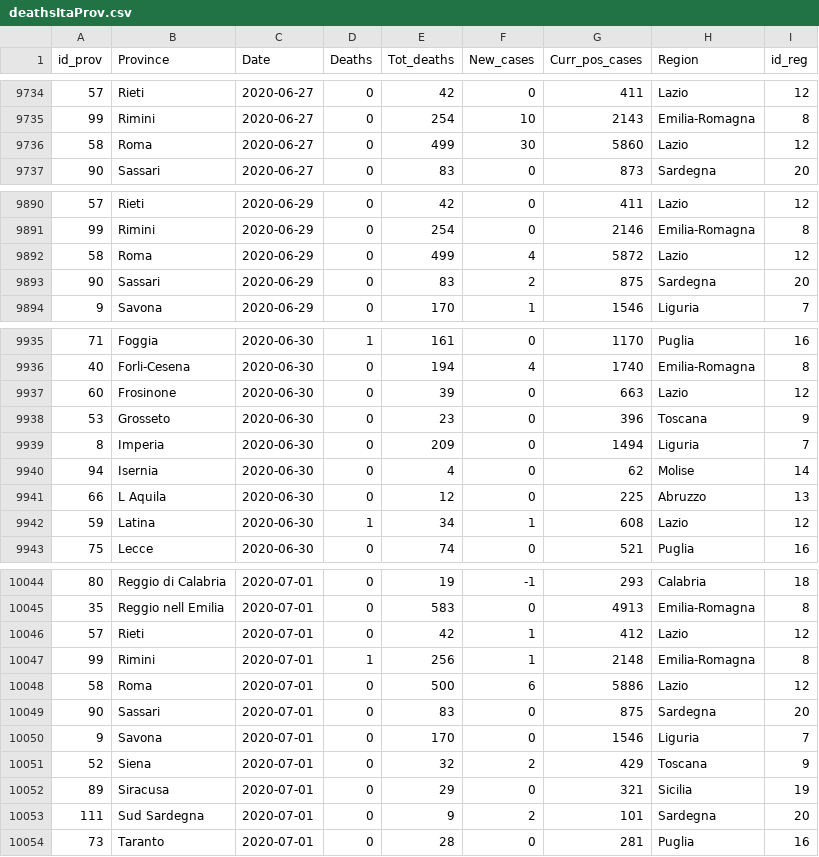
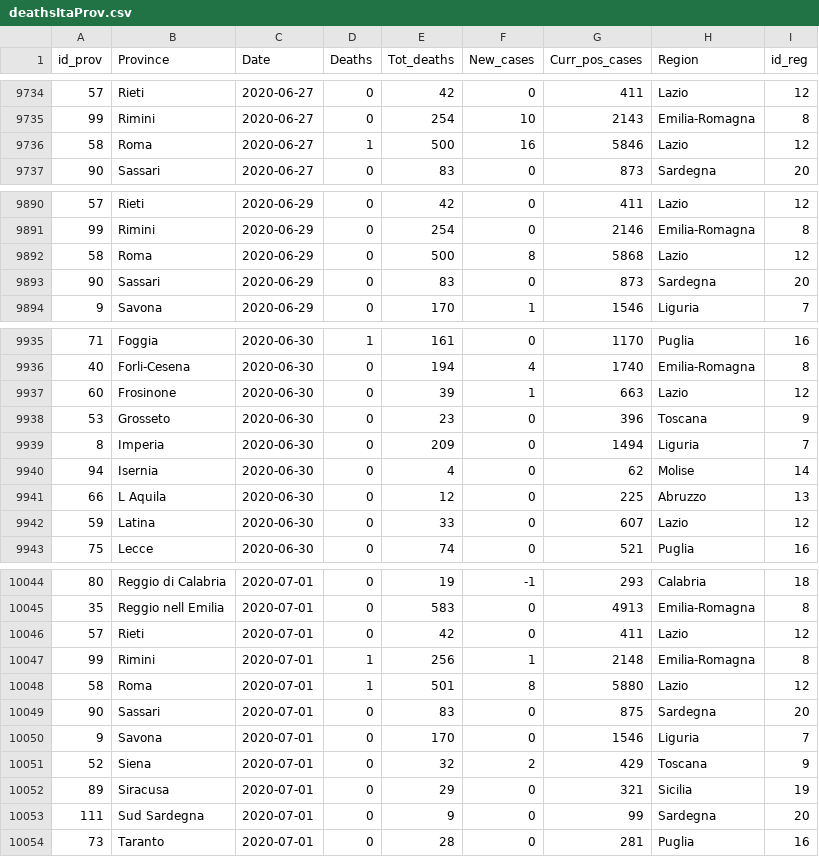
Before and after one commit to CEEDS-DEMM/COVID-Pro-Dataset, a CSV file: deathsItaProv.csv, drawn as a sheet; only a part is shown, gaps mark what is left out; the diff covers the shown part only.

Commit message:
Update deathsItaProv.csv

```diff
--- a/deathsItaProv.csv
+++ b/deathsItaProv.csv
@@ -9735,3 +9735,3 @@ id_prov,Province,Date,Deaths,Tot_deaths,New_cases,Curr_pos_cases,Region,id_reg
 99,Rimini,2020-06-27,0,254,10,2143,Emilia-Romagna,8
-58,Roma,2020-06-27,0,499,30,5860,Lazio,12
+58,Roma,2020-06-27,1,500,16,5846,Lazio,12
 90,Sassari,2020-06-27,0,83,0,873,Sardegna,20
@@ -9891,4 +9891,4 @@ id_prov,Province,Date,Deaths,Tot_deaths,New_cases,Curr_pos_cases,Region,id_reg
 99,Rimini,2020-06-29,0,254,0,2146,Emilia-Romagna,8
-58,Roma,2020-06-29,0,499,4,5872,Lazio,12
-90,Sassari,2020-06-29,0,83,2,875,Sardegna,20
+58,Roma,2020-06-29,0,500,8,5868,Lazio,12
+90,Sassari,2020-06-29,0,83,0,873,Sardegna,20
 9,Savona,2020-06-29,0,170,1,1546,Liguria,7
@@ -9936,3 +9936,3 @@ id_prov,Province,Date,Deaths,Tot_deaths,New_cases,Curr_pos_cases,Region,id_reg
 40,Forli-Cesena,2020-06-30,0,194,4,1740,Emilia-Romagna,8
-60,Frosinone,2020-06-30,0,39,0,663,Lazio,12
+60,Frosinone,2020-06-30,0,39,1,663,Lazio,12
 53,Grosseto,2020-06-30,0,23,0,396,Toscana,9
@@ -9941,3 +9941,3 @@ id_prov,Province,Date,Deaths,Tot_deaths,New_cases,Curr_pos_cases,Region,id_reg
 66,L Aquila,2020-06-30,0,12,0,225,Abruzzo,13
-59,Latina,2020-06-30,1,34,1,608,Lazio,12
+59,Latina,2020-06-30,0,33,0,607,Lazio,12
 75,Lecce,2020-06-30,0,74,0,521,Puglia,16
@@ -10045,5 +10045,5 @@ id_prov,Province,Date,Deaths,Tot_deaths,New_cases,Curr_pos_cases,Region,id_reg
 35,Reggio nell Emilia,2020-07-01,0,583,0,4913,Emilia-Romagna,8
-57,Rieti,2020-07-01,0,42,1,412,Lazio,12
+57,Rieti,2020-07-01,0,42,0,411,Lazio,12
 99,Rimini,2020-07-01,1,256,1,2148,Emilia-Romagna,8
-58,Roma,2020-07-01,0,500,6,5886,Lazio,12
+58,Roma,2020-07-01,1,501,8,5880,Lazio,12
 90,Sassari,2020-07-01,0,83,0,875,Sardegna,20
@@ -10052,3 +10052,3 @@ id_prov,Province,Date,Deaths,Tot_deaths,New_cases,Curr_pos_cases,Region,id_reg
 89,Siracusa,2020-07-01,0,29,0,321,Sicilia,19
-111,Sud Sardegna,2020-07-01,0,9,2,101,Sardegna,20
+111,Sud Sardegna,2020-07-01,0,9,0,99,Sardegna,20
 73,Taranto,2020-07-01,0,28,0,281,Puglia,16
```
Also changed, not shown: 35 edited cells elsewhere in this file.
